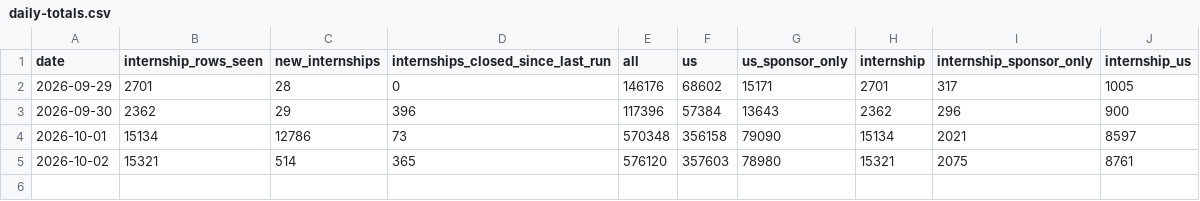
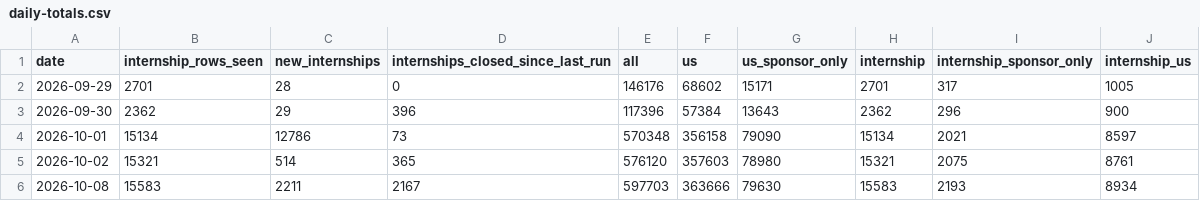
Before and after one commit to mehek-builds/Summer2027-Internships, a CSV file: data/daily-totals.csv, drawn as a sheet; the diff names each change by its address in the sheet, - before the commit and + after, or states it on an @@ line.

```diff
--- a/data/daily-totals.csv
+++ b/data/daily-totals.csv
+row 6: 2026-10-08 | 15583 | 2211 | 2167 | 597703 | 363666 | 79630 | 15583 | 2193 | 8934
```
Also changed, not shown: 8 other files.
